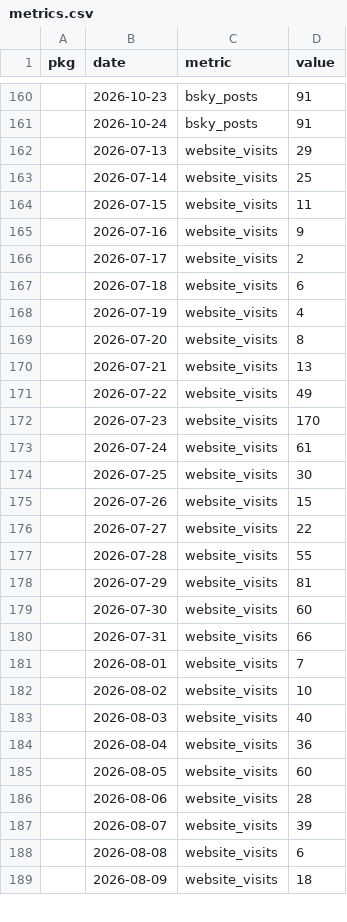
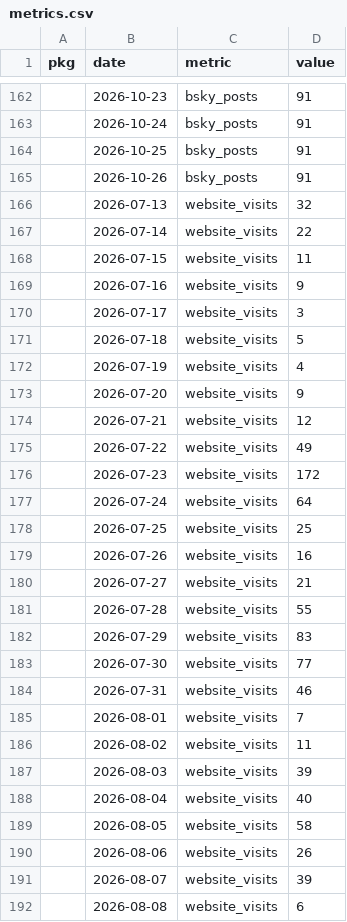
Before and after one commit to palaeoverse/palaeoverse.dashboard, a CSV file: data/metrics.csv, drawn as a sheet; only a part is shown, gaps mark what is left out; the shorter side is filled out with more unchanged rows; the diff covers the shown part only.

```diff
--- a/data/metrics.csv
+++ b/data/metrics.csv
@@ -161,27 +163,29 @@
 "",2026-10-24,"bsky_posts",91
-"",2026-07-13,"website_visits",29
-"",2026-07-14,"website_visits",25
+"",2026-10-25,"bsky_posts",91
+"",2026-10-26,"bsky_posts",91
+"",2026-07-13,"website_visits",32
+"",2026-07-14,"website_visits",22
 "",2026-07-15,"website_visits",11
 "",2026-07-16,"website_visits",9
-"",2026-07-17,"website_visits",2
-"",2026-07-18,"website_visits",6
+"",2026-07-17,"website_visits",3
+"",2026-07-18,"website_visits",5
 "",2026-07-19,"website_visits",4
-"",2026-07-20,"website_visits",8
-"",2026-07-21,"website_visits",13
+"",2026-07-20,"website_visits",9
+"",2026-07-21,"website_visits",12
 "",2026-07-22,"website_visits",49
-"",2026-07-23,"website_visits",170
-"",2026-07-24,"website_visits",61
-"",2026-07-25,"website_visits",30
-"",2026-07-26,"website_visits",15
-"",2026-07-27,"website_visits",22
+"",2026-07-23,"website_visits",172
+"",2026-07-24,"website_visits",64
+"",2026-07-25,"website_visits",25
+"",2026-07-26,"website_visits",16
+"",2026-07-27,"website_visits",21
 "",2026-07-28,"website_visits",55
-"",2026-07-29,"website_visits",81
-"",2026-07-30,"website_visits",60
-"",2026-07-31,"website_visits",66
+"",2026-07-29,"website_visits",83
+"",2026-07-30,"website_visits",77
+"",2026-07-31,"website_visits",46
 "",2026-08-01,"website_visits",7
-"",2026-08-02,"website_visits",10
-"",2026-08-03,"website_visits",40
-"",2026-08-04,"website_visits",36
-"",2026-08-05,"website_visits",60
-"",2026-08-06,"website_visits",28
+"",2026-08-02,"website_visits",11
+"",2026-08-03,"website_visits",39
+"",2026-08-04,"website_visits",40
+"",2026-08-05,"website_visits",58
+"",2026-08-06,"website_visits",26
 "",2026-08-07,"website_visits",39
```
Also changed, not shown: 21 added rows, 4 removed rows and 59 edited cells elsewhere in this file, 7 other files.
